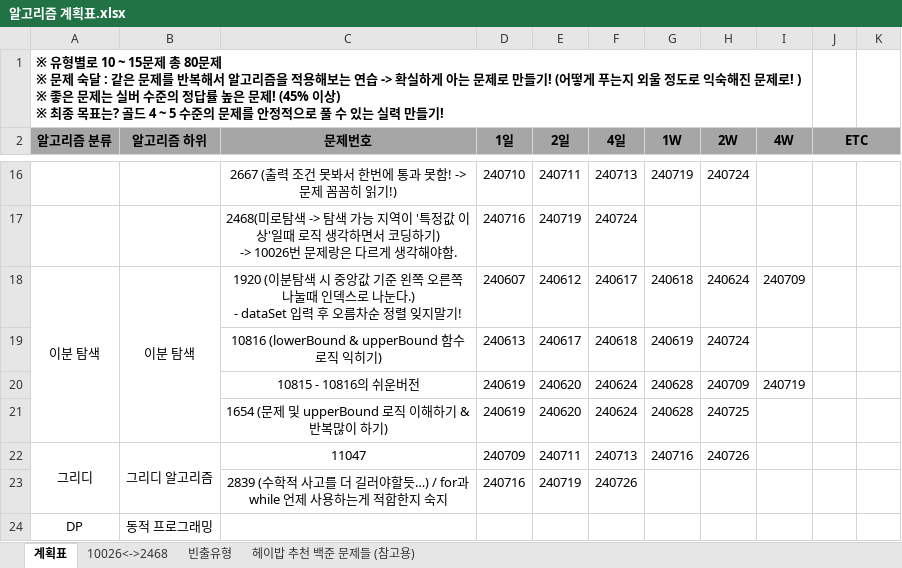
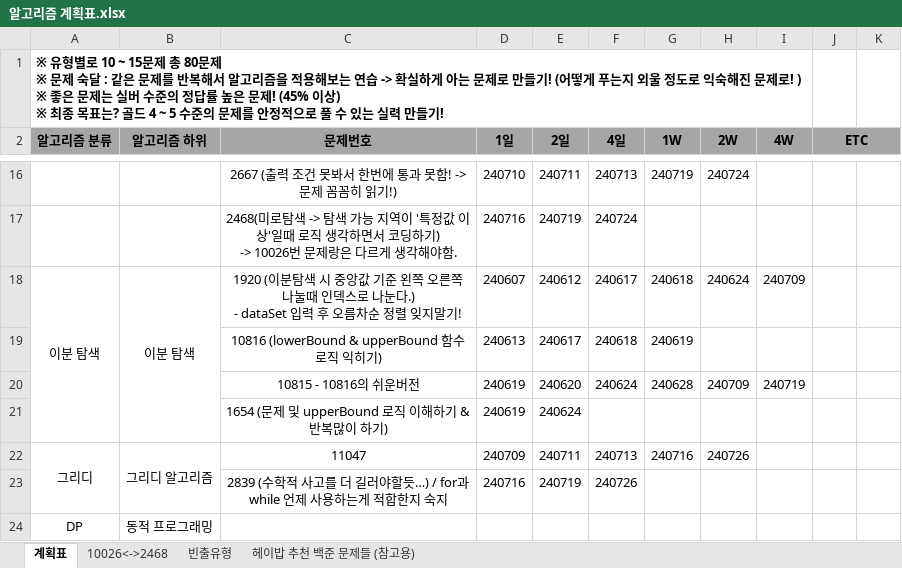
Before and after one commit to developerKTU/AlgorithmStudy, an Excel workbook: 알고리즘 계획표.xlsx, sheet 계획표, drawn as a sheet; only a part is shown, gaps mark what is left out; values as stored, in another font and other column widths than the file's, no borders; the diff names each change by its address in the sheet, - before the commit and + after, or states it on an @@ line.

Commit message:
Algorithm Study - 알고리즘 일정표 업데이트

```diff
--- a/알고리즘 계획표.xlsx (sheet 계획표)
+++ b/알고리즘 계획표.xlsx (sheet 계획표)
-H19 (2W): 240724
+H19 (2W): (empty)
-E21 (2일): 240620
+E21 (2일): 240624
-F21 (4일): 240624
+F21 (4일): (empty)
-G21 (1W): 240628
+G21 (1W): (empty)
-H21 (2W): 240725
+H21 (2W): (empty)
```
